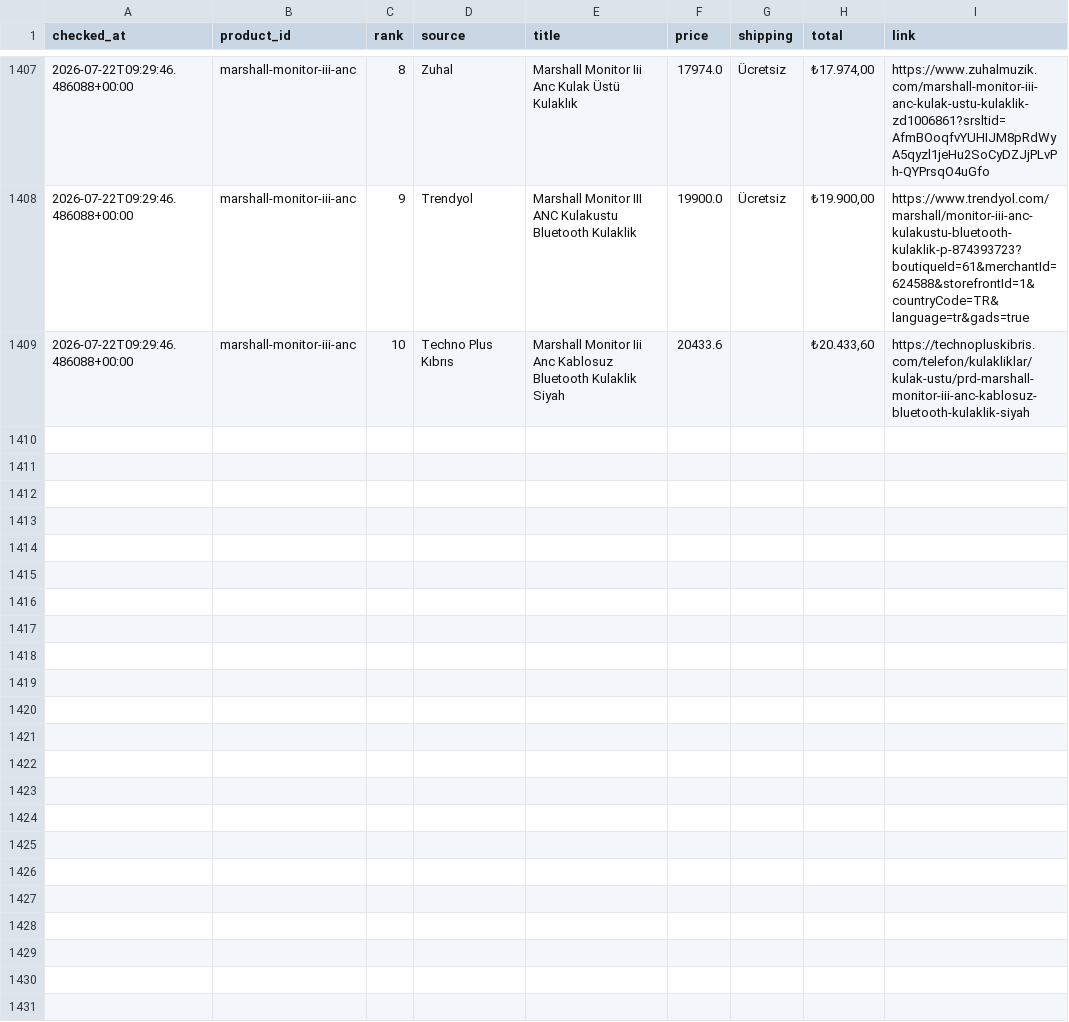
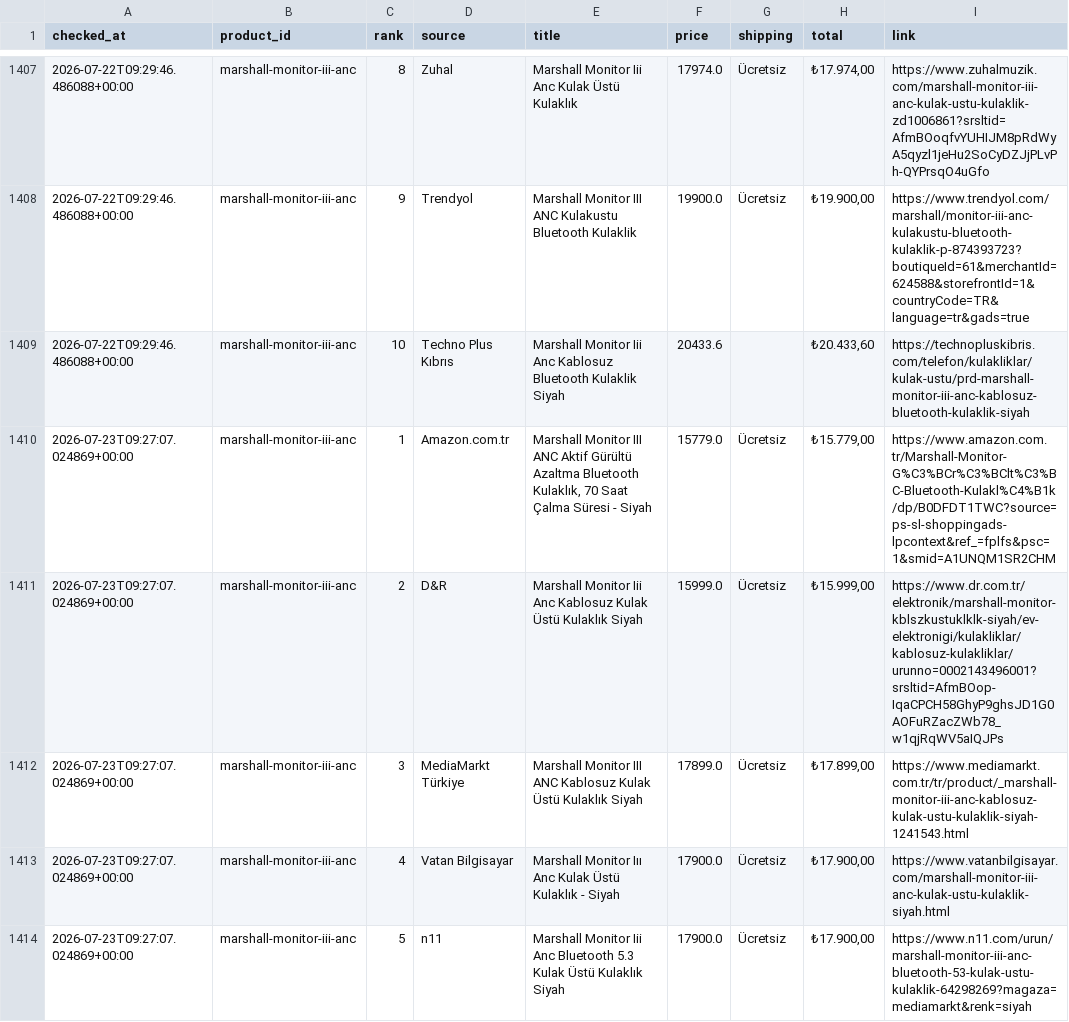
Before and after one commit to bozkurt1453-am/price-tracker, a CSV file: data/history.csv, drawn as a sheet; only a part is shown, gaps mark what is left out; the diff covers the shown part only; the diff names each change by its address in the sheet, - before the commit and + after, or states it on an @@ line.

Commit message:
Update price data

```diff
--- a/data/history.csv
+++ b/data/history.csv
+row 1410: 2026-07-23T09:27:07.024869+00:00 | marshall-monitor-iii-anc | 1 | Amazon.com.tr | Marshall Monitor III ANC Aktif Gürültü Azaltma Bluetooth Kulaklık, 70 Saat Çalma Süresi - Siyah | 15779.0 | Ücretsiz | ₺15.779,00 | https://www.amazon.com.tr/Marshall-Monitor-G%C3%BCr%C3%BClt%C3%BC-Bluetooth-Kulakl%C4%B1k/dp/B0DFDT1TWC?source=ps-sl-shoppingads-lpcontext&ref_=fplfs&psc=1&smid=A1UNQM1SR2CHM
+row 1411: 2026-07-23T09:27:07.024869+00:00 | marshall-monitor-iii-anc | 2 | D&R | Marshall Monitor Iii Anc Kablosuz Kulak Üstü Kulaklık Siyah | 15999.0 | Ücretsiz | ₺15.999,00 | https://www.dr.com.tr/elektronik/marshall-monitor-kblszkustuklklk-siyah/ev-elektronigi/kulakliklar/kablosuz-kulakliklar/urunno=0002143496001?srsltid=AfmBOop-IqaCPCH58GhyP9ghsJD1G0AOFuRZacZWb78_w1qjRqWV5aIQJPs
+row 1412: 2026-07-23T09:27:07.024869+00:00 | marshall-monitor-iii-anc | 3 | MediaMarkt Türkiye | Marshall Monitor III ANC Kablosuz Kulak Üstü Kulaklık Siyah | 17899.0 | Ücretsiz | ₺17.899,00 | https://www.mediamarkt.com.tr/tr/product/_marshall-monitor-iii-anc-kablosuz-kulak-ustu-kulaklik-siyah-1241543.html
+row 1413: 2026-07-23T09:27:07.024869+00:00 | marshall-monitor-iii-anc | 4 | Vatan Bilgisayar | Marshall Monitor Iıı Anc Kulak Üstü Kulaklık - Siyah | 17900.0 | Ücretsiz | ₺17.900,00 | https://www.vatanbilgisayar.com/marshall-monitor-iii-anc-kulak-ustu-kulaklik-siyah.html
+row 1414: 2026-07-23T09:27:07.024869+00:00 | marshall-monitor-iii-anc | 5 | n11 | Marshall Monitor Iii Anc Bluetooth 5.3 Kulak Üstü Kulaklık Siyah | 17900.0 | Ücretsiz | ₺17.900,00 | https://www.n11.com/urun/marshall-monitor-iii-anc-bluetooth-53-kulak-ustu-kulaklik-64298269?magaza=mediamarkt&renk=siyah
```
Also changed, not shown: 5 added rows elsewhere in this file, 1 other file.
